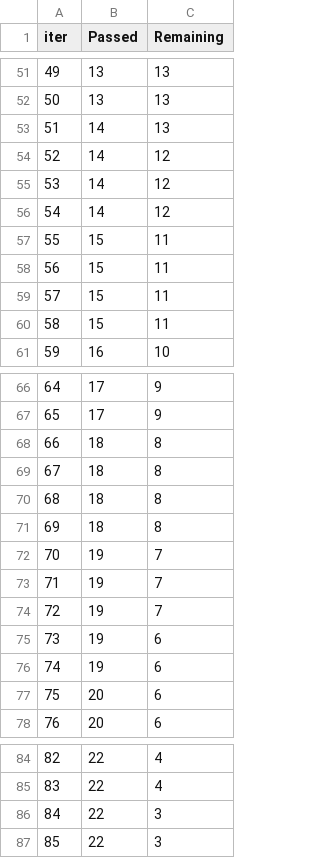
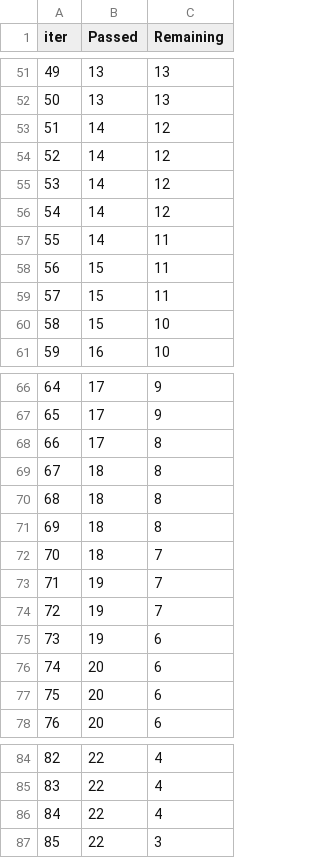
Before and after one commit to shloksutariya2/mlproject, a TSV file: catboost_info/time_left.tsv, drawn as a sheet; only a part is shown, gaps mark what is left out; removed rows and columns are numbered as before the commit, all else as after; the diff covers the shown part only; the diff names each change by its address in the sheet, - before the commit and + after, or states it on an @@ line.

```diff
--- a/catboost_info/time_left.tsv
+++ b/catboost_info/time_left.tsv
@@ column A (iter) renumbered between rows 3 and 72 @@
-row 53: 51 | 14 | 13
+row 56: 54 | 14 | 12
+row 57: 55 | 14 | 11
-C60 (Remaining): 11
+C60 (Remaining): 10
-row 60: 58 | 15 | 11
+row 68: 66 | 17 | 8
-C72 (Remaining): 8
+C72 (Remaining): 7
-row 72: 70 | 19 | 7
-row 76: 74 | 19 | 6
+row 76: 74 | 20 | 6
-row 86: 84 | 22 | 3
+row 86: 84 | 22 | 4
```
Also changed, not shown: 10 added rows, 10 removed rows and 13 edited cells elsewhere in this file, 6 other files.
